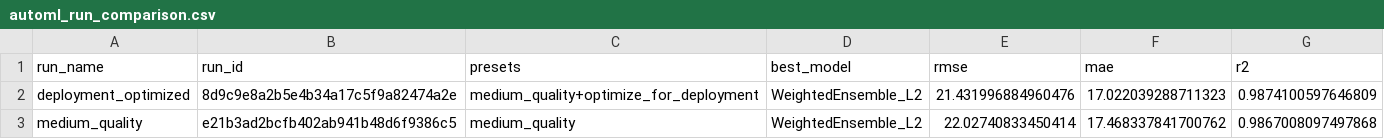
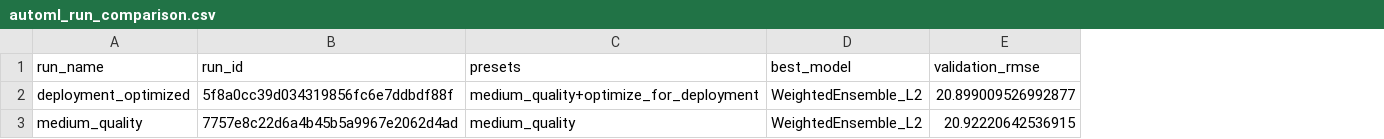
Before and after one commit to Kuzina-Varya/MWwithD, a CSV file: reports/lab5/automl_run_comparison.csv, drawn as a sheet; removed rows and columns are numbered as before the commit, all else as after; the diff names each change by its address in the sheet, - before the commit and + after, or states it on an @@ line.

```diff
--- a/reports/lab5/automl_run_comparison.csv
+++ b/reports/lab5/automl_run_comparison.csv
-column E (rmse), rows 2-3: 21.431996884960476 | 22.02740833450414
-column F (mae), rows 2-3: 17.022039288711323 | 17.468337841700762
-column G (r2), rows 2-3: 0.9874100597646809 | 0.9867008097497868
+column E (validation_rmse), rows 2-3: 20.899009526992877 | 20.92220642536915
-B2 (run_id): 8d9c9e8a2b5e4b34a17c5f9a82474a2e
+B2 (run_id): 5f8a0cc39d034319856fc6e7ddbdf88f
-B3 (run_id): e21b3ad2bcfb402ab941b48d6f9386c5
+B3 (run_id): 7757e8c22d6a4b45b5a9967e2062d4ad
```
Also changed, not shown: reports/lab5/feature_importance.csv, reports/lab5/leaderboard_deployment_optimized.csv, 9 other files.
